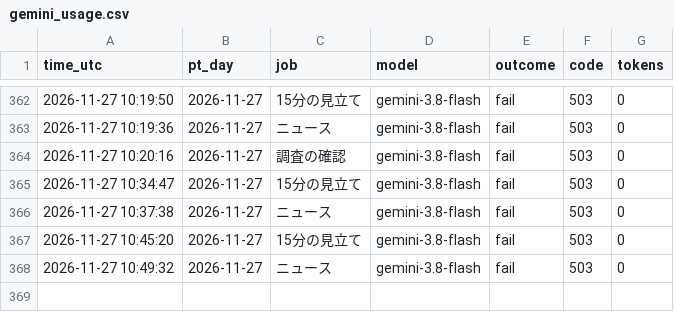
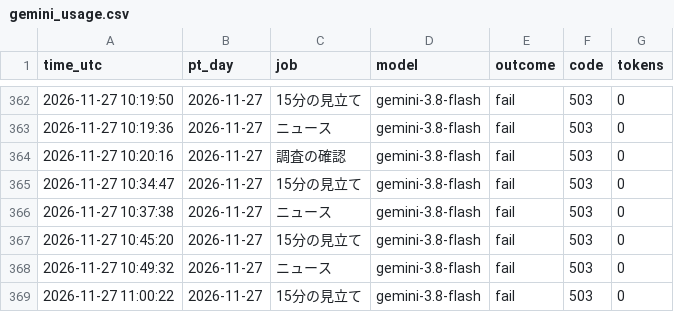
Before and after one commit to ke104-debug/fx-, a CSV file: journal/gemini_usage.csv, drawn as a sheet; only a part is shown, gaps mark what is left out.

```diff
--- a/journal/gemini_usage.csv
+++ b/journal/gemini_usage.csv
@@ -368 +368,2 @@ time_utc,pt_day,job,model,outcome,code,tokens
 2026-11-27 10:49:32,2026-11-27,ニュース,gemini-3.8-flash,fail,503,0
+2026-11-27 11:00:22,2026-11-27,15分の見立て,gemini-3.8-flash,fail,503,0
```
Also changed, not shown: journal/quick_ai.csv.
